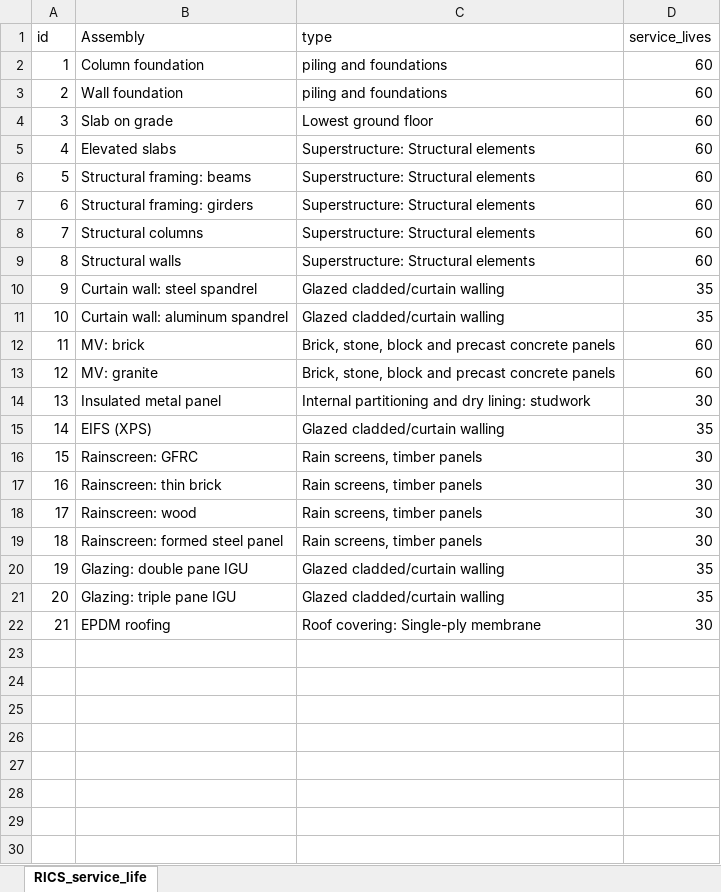
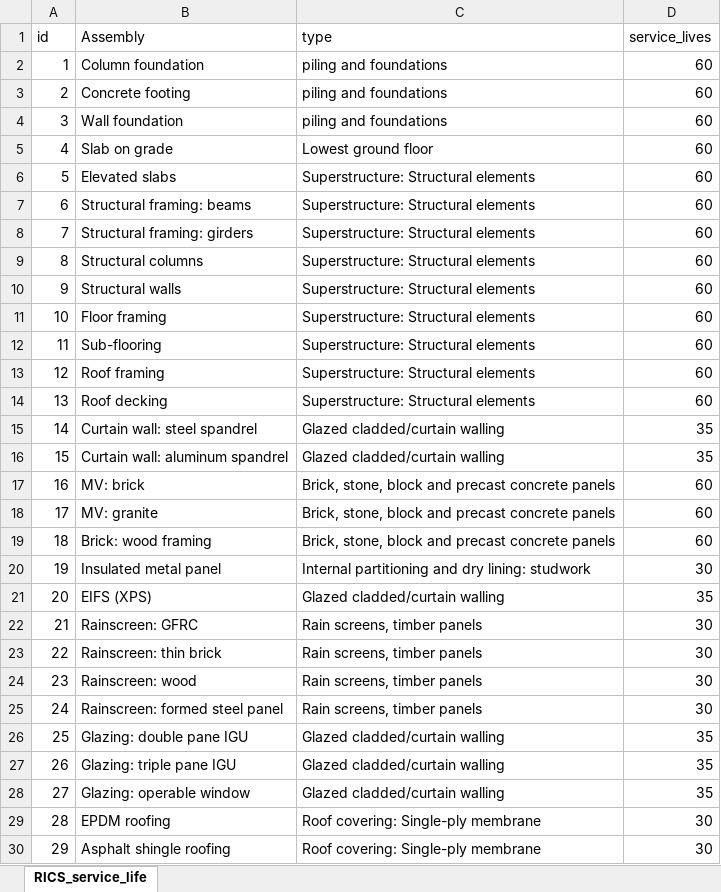
Before and after one commit to mchaf0126/pod_lca_data_analysis, an Excel workbook: references/background_data/RICS_service_life.xlsx, sheet RICS_service_life, drawn as a sheet; values as stored, in another font and other column widths than the file's, no borders; addresses are those after the commit; the diff names each change by its address in the sheet, - before the commit and + after, or states it on an @@ line.

```diff
--- a/references/background_data/RICS_service_life.xlsx (sheet RICS_service_life)
+++ b/references/background_data/RICS_service_life.xlsx (sheet RICS_service_life)
+row 3: 2 | Concrete footing | piling and foundations | 60
@@ column A (id) renumbered between rows 4 and 29 @@
+row 11: 10 | Floor framing | Superstructure: Structural elements | 60
+row 12: 11 | Sub-flooring | Superstructure: Structural elements | 60
+row 13: 12 | Roof framing | Superstructure: Structural elements | 60
+row 14: 13 | Roof decking | Superstructure: Structural elements | 60
+row 19: 18 | Brick: wood framing | Brick, stone, block and precast concrete panels | 60
+row 28: 27 | Glazing: operable window | Glazed cladded/curtain walling | 35
+row 30: 29 | Asphalt shingle roofing | Roof covering: Single-ply membrane | 30
```
Also changed, not shown: references/background_data/a4_distances.xlsx, references/background_data/a5_wastage.xlsx, 19 other files.
